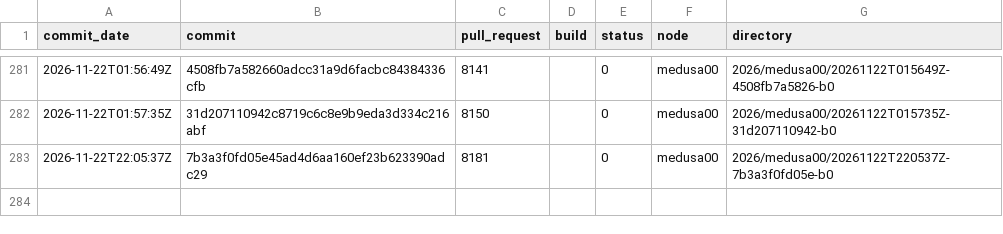
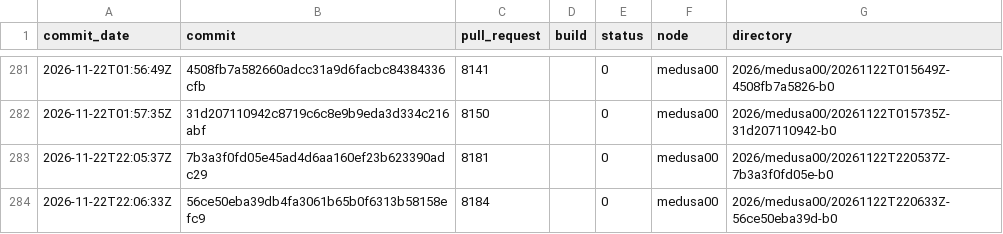
Before and after one commit to TheHPXProject/hpx-performance, a TSV file: runs.tsv, drawn as a sheet; only a part is shown, gaps mark what is left out.

```diff
--- a/runs.tsv
+++ b/runs.tsv
@@ -283 +283,2 @@ commit_date	commit	pull_request	build	status	node	directory
 2026-11-22T22:05:37Z	7b3a3f0fd05e45ad4d6aa160ef23b623390adc29	8181		0	medusa00	2026/medusa00/20261122T220537Z-7b3a3f0fd05e-b0
+2026-11-22T22:06:33Z	56ce50eba39db4fa3061b65b0f6313b58158efc9	8184		0	medusa00	2026/medusa00/20261122T220633Z-56ce50eba39d-b0
```
Also changed, not shown: 32 other files.
